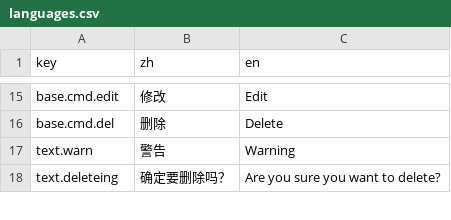
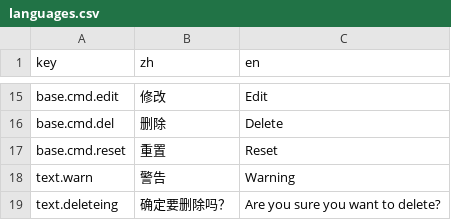
Before and after one commit to go-gost/gost-ui, a CSV file: src/i18n/languages.csv, drawn as a sheet; only a part is shown, gaps mark what is left out.

```diff
--- a/src/i18n/languages.csv
+++ b/src/i18n/languages.csv
@@ -16,2 +16,3 @@ base.cmd.edit,修改,Edit
 base.cmd.del,删除,Delete
+base.cmd.reset,重置,Reset
 text.warn,警告,Warning
```
Also changed, not shown: 7 other files.
